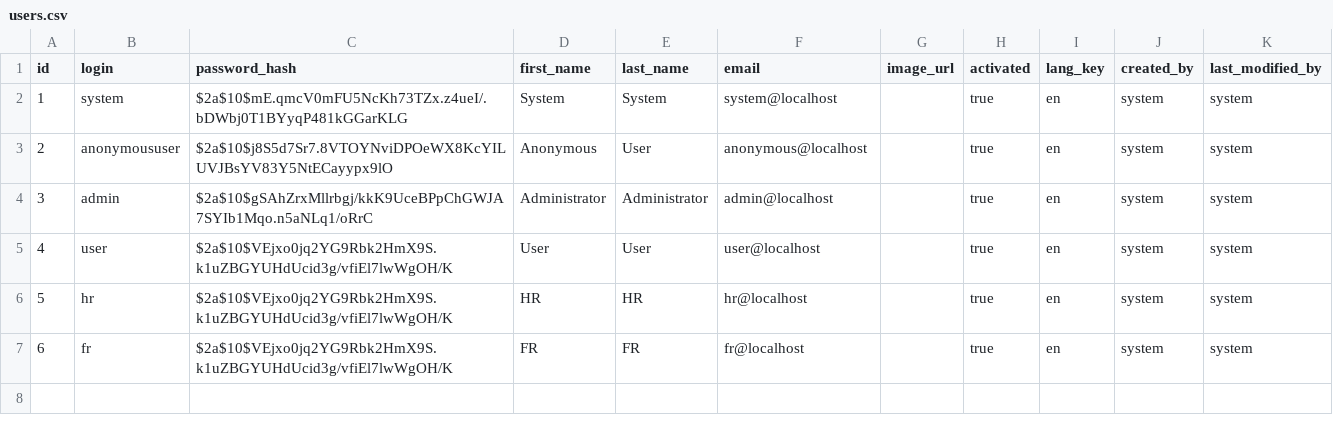
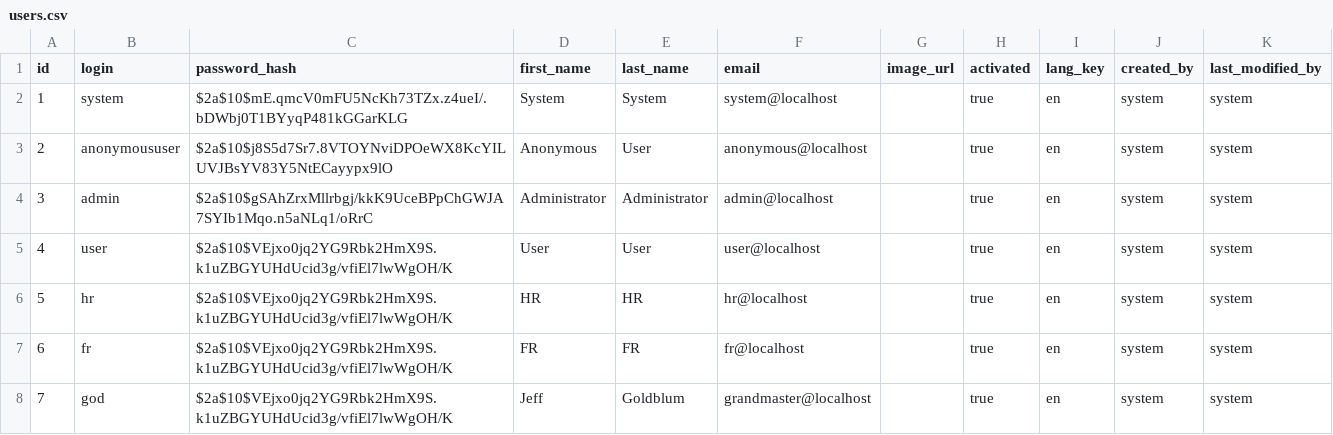
Before and after one commit to Freshies-01/Q_Quit, a CSV file: src/main/resources/config/liquibase/users.csv, drawn as a sheet.

Commit message:
filtered app list
- sa list can be filtered based on status using dropdown
- minor text changes
- created jeff goldblum
user: god
pass: user

```diff
--- a/src/main/resources/config/liquibase/users.csv
+++ b/src/main/resources/config/liquibase/users.csv
@@ -7 +7,2 @@ id;login;password_hash;first_name;last_name;email;image_url;activated;lang_key;c
 6;fr;$2a$10$VEjxo0jq2YG9Rbk2HmX9S.k1uZBGYUHdUcid3g/vfiEl7lwWgOH/K;FR;FR;fr@localhost;;true;en;system;system
+7;god;$2a$10$VEjxo0jq2YG9Rbk2HmX9S.k1uZBGYUHdUcid3g/vfiEl7lwWgOH/K;Jeff;Goldblum;grandmaster@localhost;;true;en;system;system
```
Also changed, not shown: 6 other files.
